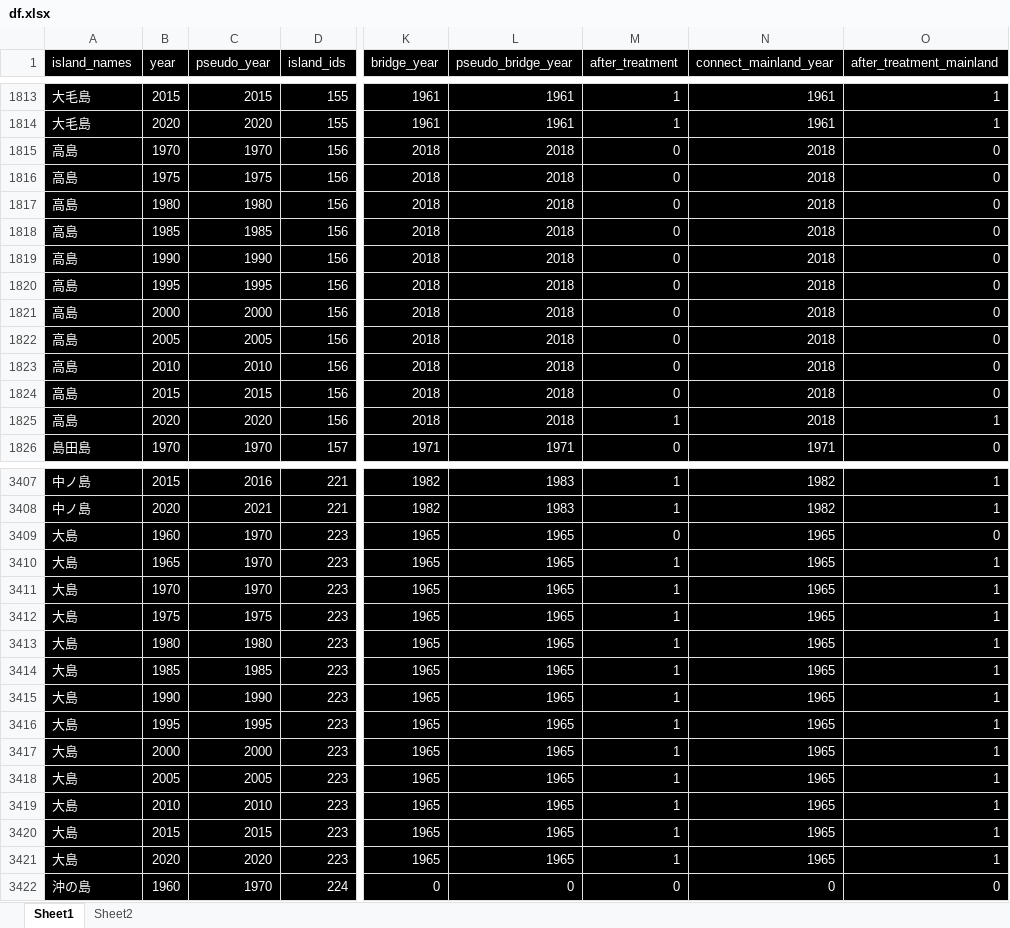
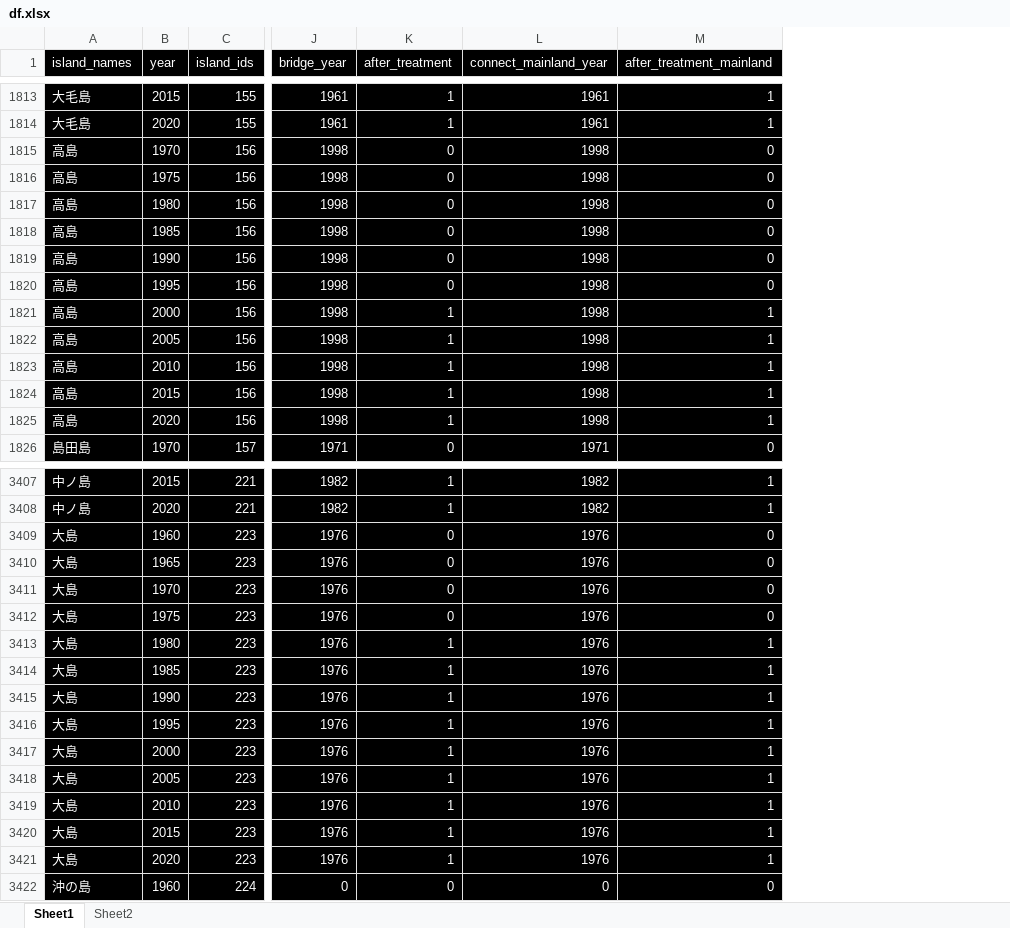
Before and after one commit to Keisei-Akiya/bridge-straw-effects, an Excel workbook: data/raw/df.xlsx, sheet Sheet1, drawn as a sheet; only a part is shown, gaps mark what is left out; values as stored, in another font and other column widths than the file's, no borders; removed rows and columns are numbered as before the commit, all else as after; the diff covers the shown part only; the diff names each change by its address in the sheet, - before the commit and + after, or states it on an @@ line.

```diff
--- a/data/raw/df.xlsx (sheet Sheet1)
+++ b/data/raw/df.xlsx (sheet Sheet1)
-column C (pseudo_year), rows 1813-1826: 2015 | 2020 | 1970 | 1975 | 1980 | 1985 | 1990 | 1995 | 2000 | 2005 | 2010 | 2015 | 2020 | 1970; rows 3407-3422: 2016 | 2021 | 1970 | 1970 | 1970 | 1975 | 1980 | 1985 | 1990 | 1995 | 2000 | 2005 | 2010 | 2015 | 2020 | 1970
-column L (pseudo_bridge_year), rows 1813-1826: 1961 | 1961 | 2018 | 2018 | 2018 | 2018 | 2018 | 2018 | 2018 | 2018 | 2018 | 2018 | 2018 | 1971; rows 3407-3422: 1983 | 1983 | 1965 | 1965 | 1965 | 1965 | 1965 | 1965 | 1965 | 1965 | 1965 | 1965 | 1965 | 1965 | 1965 | 0
-J1815:J1825 (bridge_year): 2018
+J1815:J1825 (bridge_year): 1998
-L1815:L1825 (connect_mainland_year): 2018
+L1815:L1825 (connect_mainland_year): 1998
-K1821:K1824 (after_treatment): 0
+K1821:K1824 (after_treatment): 1
-M1821:M1824 (after_treatment_mainland): 0
+M1821:M1824 (after_treatment_mainland): 1
-J3409:J3421 (bridge_year): 1965
+J3409:J3421 (bridge_year): 1976
-L3409:L3421 (connect_mainland_year): 1965
+L3409:L3421 (connect_mainland_year): 1976
-K3410:K3412 (after_treatment): 1
+K3410:K3412 (after_treatment): 0
-M3410:M3412 (after_treatment_mainland): 1
+M3410:M3412 (after_treatment_mainland): 0
```
Also changed, not shown: 17 edited cells elsewhere in this sheet, formulas that keep their value, 37 other files.
